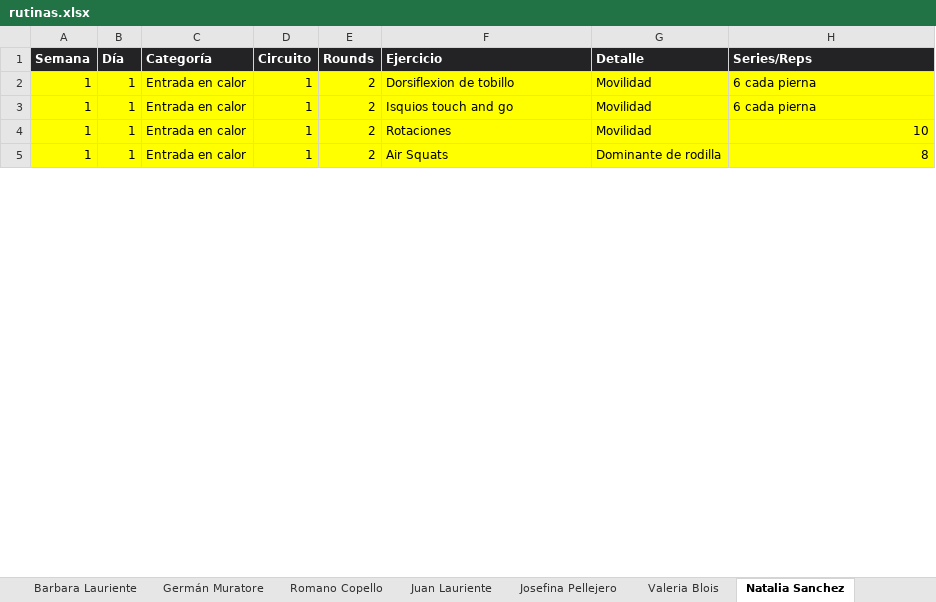
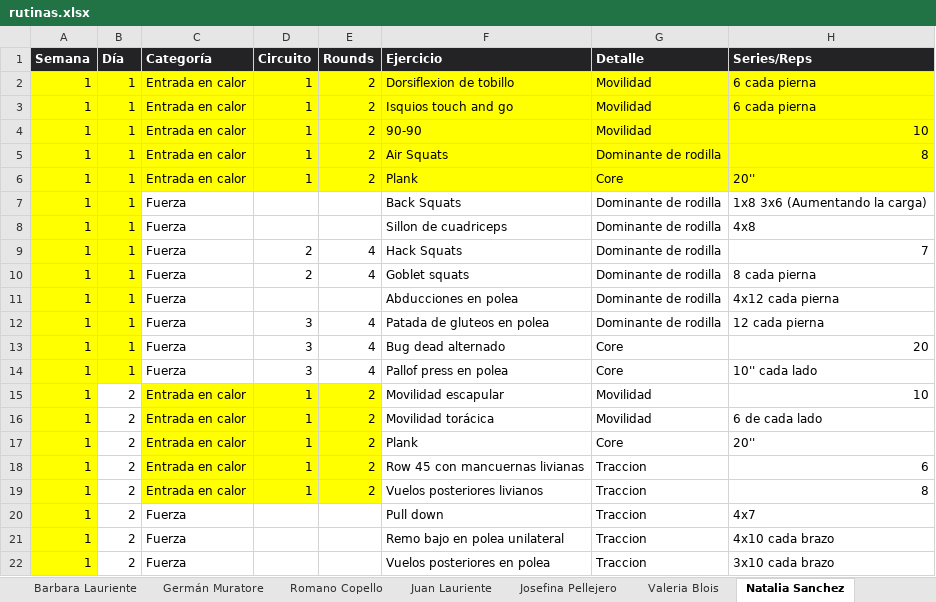
Before and after one commit to erictomanovich-web/profe.eric.app, an Excel workbook: pwa/rutinas.xlsx, sheet Natalia Sanchez, drawn as a sheet; only a part is shown; values as stored, in another font and other column widths than the file's, no borders; the diff covers the shown part only; the diff names each change by its address in the sheet, - before the commit and + after, or states it on an @@ line.

```diff
--- a/pwa/rutinas.xlsx (sheet Natalia Sanchez)
+++ b/pwa/rutinas.xlsx (sheet Natalia Sanchez)
-F4 (Ejercicio): Rotaciones
+F4 (Ejercicio): 90-90
+row 6: 1 | 1 | Entrada en calor | 1 | 2 | Plank | Core | 20''
+row 7: 1 | 1 | Fuerza |  |  | Back Squats | Dominante de rodilla | 1x8 3x6 (Aumentando la carga)
+row 8: 1 | 1 | Fuerza |  |  | Sillon de cuadriceps | Dominante de rodilla | 4x8
+row 9: 1 | 1 | Fuerza | 2 | 4 | Hack Squats | Dominante de rodilla | 7
+row 10: 1 | 1 | Fuerza | 2 | 4 | Goblet squats | Dominante de rodilla | 8 cada pierna
+row 11: 1 | 1 | Fuerza |  |  | Abducciones en polea | Dominante de rodilla | 4x12 cada pierna
+row 12: 1 | 1 | Fuerza | 3 | 4 | Patada de gluteos en polea | Dominante de rodilla | 12 cada pierna
+row 13: 1 | 1 | Fuerza | 3 | 4 | Bug dead alternado | Core | 20
+row 14: 1 | 1 | Fuerza | 3 | 4 | Pallof press en polea | Core | 10'' cada lado
+row 15: 1 | 2 | Entrada en calor | 1 | 2 | Movilidad escapular | Movilidad | 10
+row 16: 1 | 2 | Entrada en calor | 1 | 2 | Movilidad torácica | Movilidad | 6 de cada lado
+row 17: 1 | 2 | Entrada en calor | 1 | 2 | Plank | Core | 20''
+row 18: 1 | 2 | Entrada en calor | 1 | 2 | Row 45 con mancuernas livianas | Traccion | 6
+row 19: 1 | 2 | Entrada en calor | 1 | 2 | Vuelos posteriores livianos | Traccion | 8
+row 20: 1 | 2 | Fuerza |  |  | Pull down | Traccion | 4x7
+row 21: 1 | 2 | Fuerza |  |  | Remo bajo en polea unilateral | Traccion | 4x10 cada brazo
+row 22: 1 | 2 | Fuerza |  |  | Vuelos posteriores en polea | Traccion | 3x10 cada brazo
```
Also changed, not shown: 31 added rows, 3 edited cells and cell formats elsewhere in this sheet, sheet Candela Stamadianos, sheet Rocio Duchi, sheet Juan Lauriente, sheet Ezequiel Fasciolo, other sheet tabs, 2 other files.
